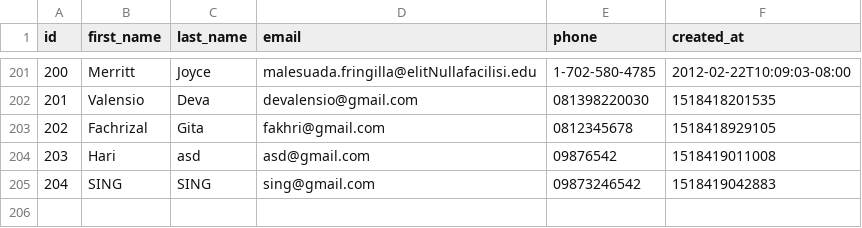
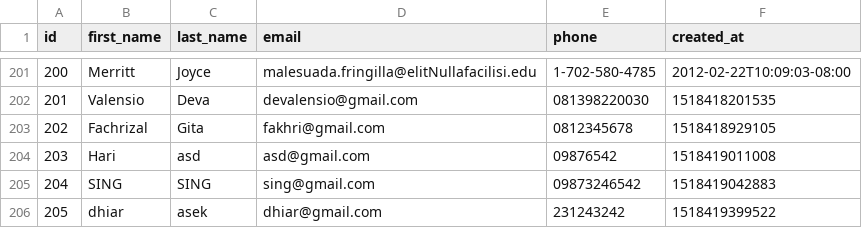
Before and after one commit to platinum-fox-2017/parsing-data-1, a CSV file: people.csv, drawn as a sheet; only a part is shown, gaps mark what is left out.

```diff
--- a/people.csv
+++ b/people.csv
@@ -205 +205,2 @@ id,first_name,last_name,email,phone,created_at
 204,SING,SING,sing@gmail.com,09873246542,1518419042883
+205,dhiar,asek,dhiar@gmail.com,231243242,1518419399522
```
Also changed, not shown: 1 other file.
